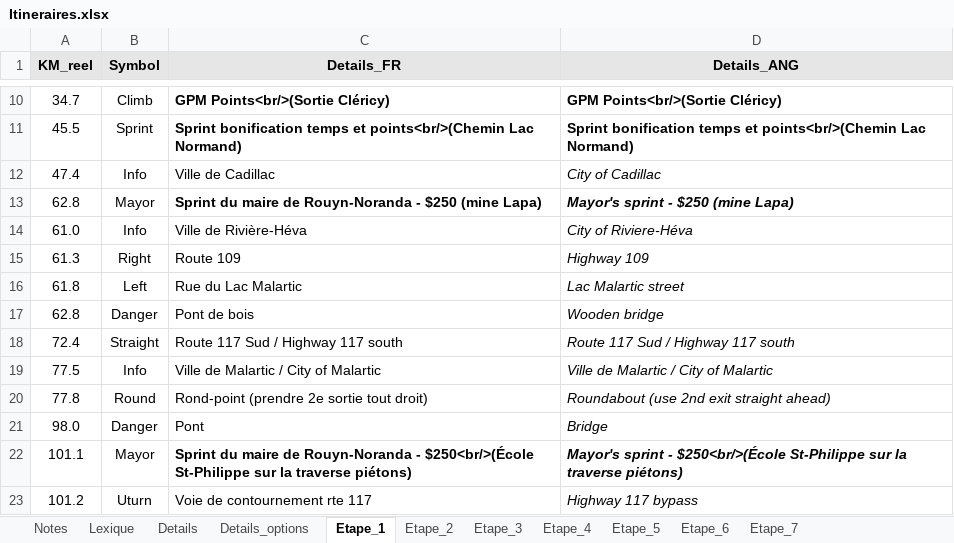
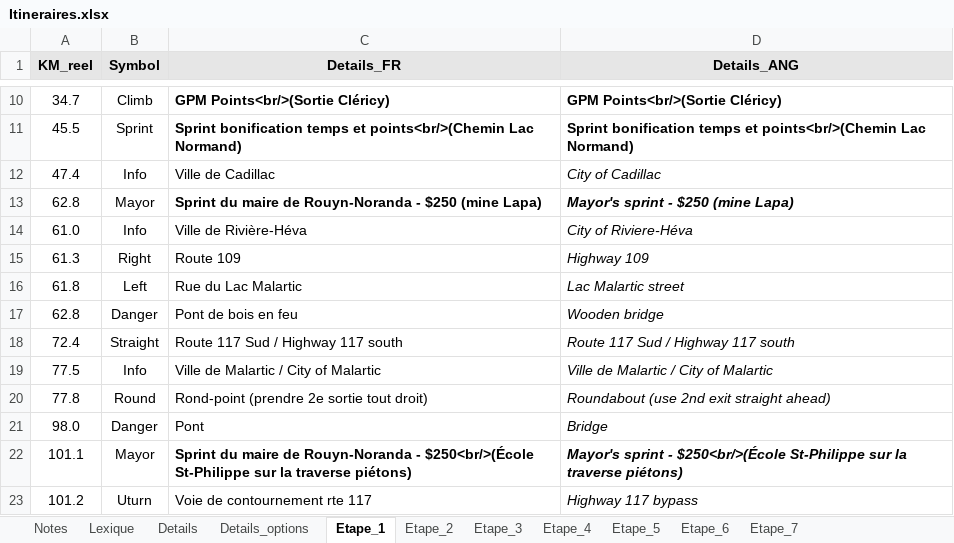
Before and after one commit to TourAbitibi/guide2023, an Excel workbook: excel/Itineraires.xlsx, sheet Etape_1, drawn as a sheet; only a part is shown, gaps mark what is left out; values as stored, in another font and other column widths than the file's, no borders; the diff names each change by its address in the sheet, - before the commit and + after, or states it on an @@ line.

```diff
--- a/excel/Itineraires.xlsx (sheet Etape_1)
+++ b/excel/Itineraires.xlsx (sheet Etape_1)
-C17 (Details_FR): Pont de bois
+C17 (Details_FR): Pont de bois en feu
```
Also changed, not shown: 15 other files.
